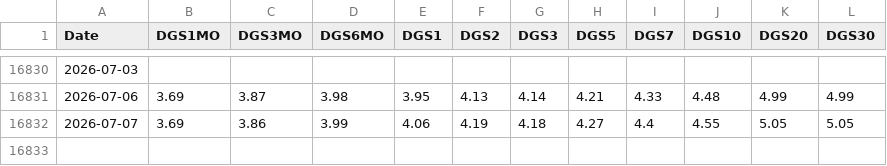
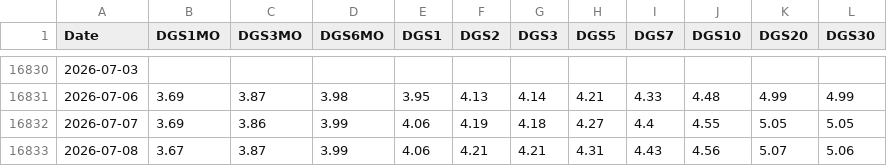
Before and after one commit to CSCoder33/Yield-Curve, a CSV file: data/treasury_yields.csv, drawn as a sheet; only a part is shown, gaps mark what is left out; the diff names each change by its address in the sheet, - before the commit and + after, or states it on an @@ line.

```diff
--- a/data/treasury_yields.csv
+++ b/data/treasury_yields.csv
+row 16833: 2026-07-08 | 3.67 | 3.87 | 3.99 | 4.06 | 4.21 | 4.21 | 4.31 | 4.43 | 4.56 | 5.07 | 5.06
```
Also changed, not shown: 2 other files.
